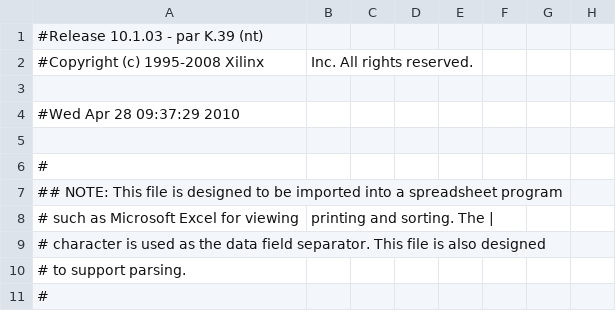
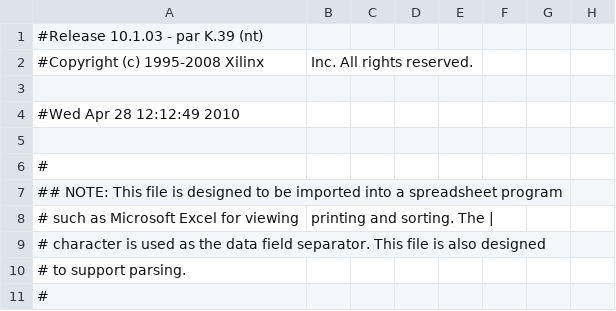
Before and after one commit to shadowclaw/erauguitarhero, a CSV file: FGPA_Instruments/instrument_controller/instrument_main_pad.csv, drawn as a sheet; only a part is shown; the diff names each change by its address in the sheet, - before the commit and + after, or states it on an @@ line.

Commit message:
updated minor issues with FGPA tester

```diff
--- a/FGPA_Instruments/instrument_controller/instrument_main_pad.csv
+++ b/FGPA_Instruments/instrument_controller/instrument_main_pad.csv
-A4: #Wed Apr 28 09:37:29 2010
+A4: #Wed Apr 28 12:12:49 2010
```
Also changed, not shown: 42 other files.
